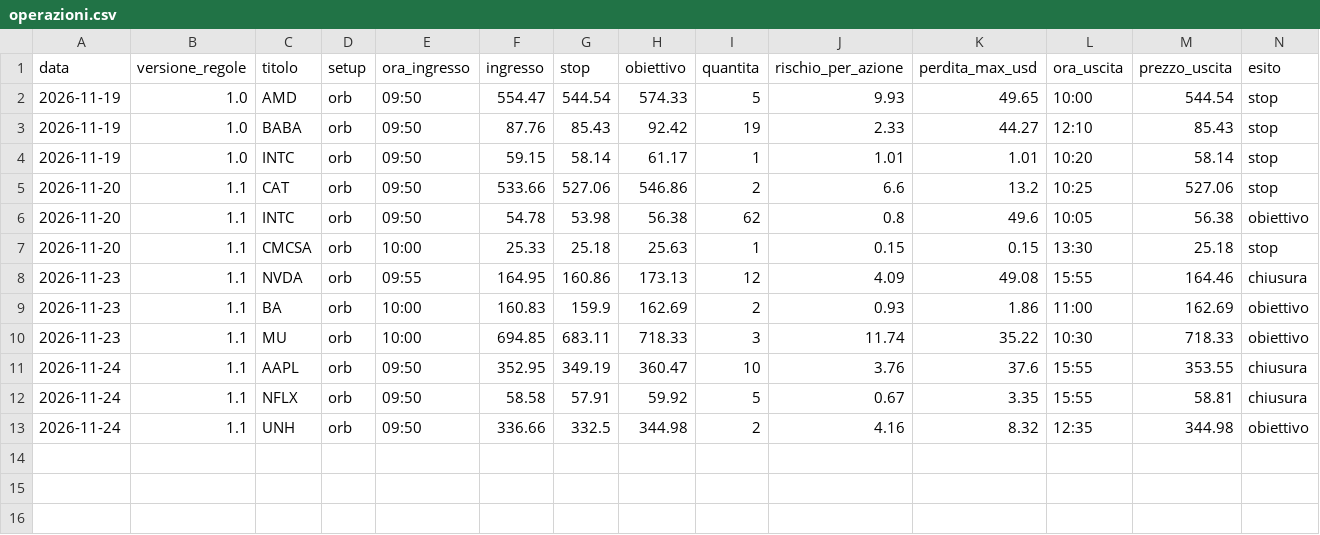
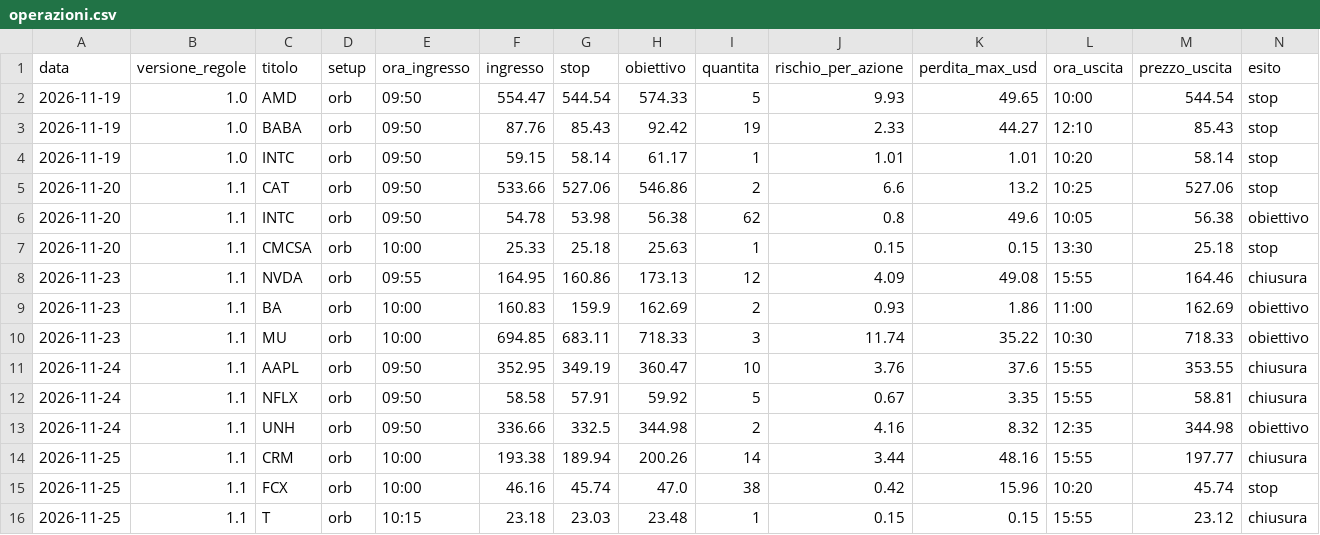
Before and after one commit to antotatti/tradenode, a CSV file: data/diario/operazioni.csv, drawn as a sheet; only a part is shown; rows hold the shown columns only; the diff names each change by its address in the sheet, - before the commit and + after, or states it on an @@ line.

```diff
--- a/data/diario/operazioni.csv
+++ b/data/diario/operazioni.csv
+row 14: 2026-11-25 | 1.1 | CRM | orb | 10:00 | 193.38 | 189.94 | 200.26 | 14 | 3.44 | 48.16 | 15:55 | 197.77 | chiusura
+row 15: 2026-11-25 | 1.1 | FCX | orb | 10:00 | 46.16 | 45.74 | 47.0 | 38 | 0.42 | 15.96 | 10:20 | 45.74 | stop
+row 16: 2026-11-25 | 1.1 | T | orb | 10:15 | 23.18 | 23.03 | 23.48 | 1 | 0.15 | 0.15 | 15:55 | 23.12 | chiusura
```
Also changed, not shown: data/diario/giornate.csv, 7 other files.
